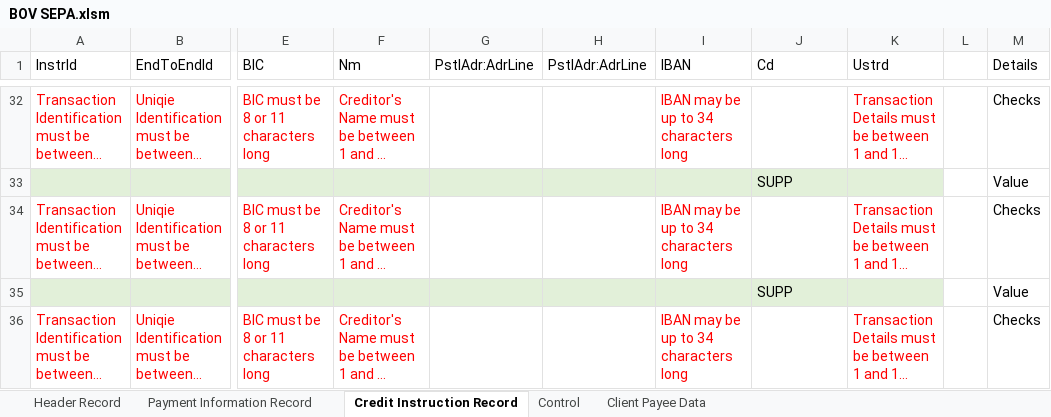
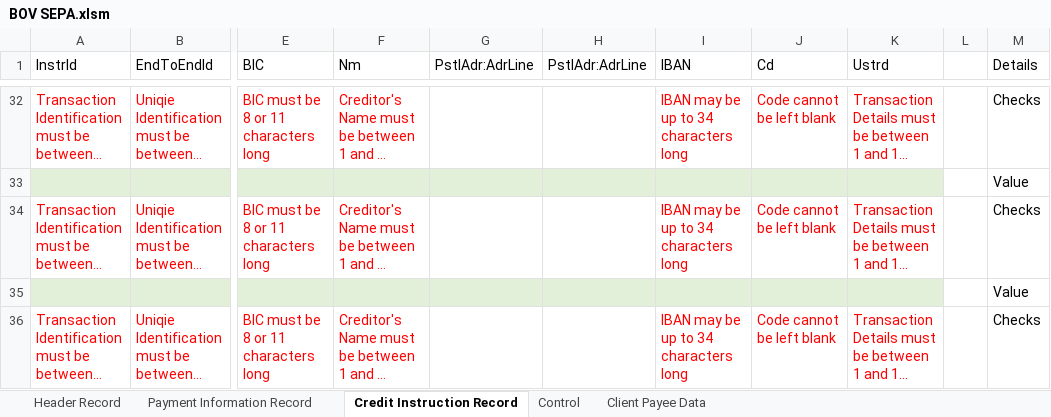
Before and after one commit to chribonn/bnkSEPA, an Excel workbook: xl/BOV SEPA.xlsm, sheet Credit Instruction Record, drawn as a sheet; only a part is shown, gaps mark what is left out; long unchanged cells end in …; values as stored, in another font and other column widths than the file's, no borders; the diff covers the shown part only; the diff names each change by its address in the sheet, - before the commit and + after, or states it on an @@ line.

```diff
--- a/xl/BOV SEPA.xlsm (sheet Credit Instruction Record)
+++ b/xl/BOV SEPA.xlsm (sheet Credit Instruction Record)
-J32 (Cd): (empty)
+J32 (Cd): Code cannot be left blank
-J33 (Cd): SUPP
+J33 (Cd): (empty)
-J34 (Cd): (empty)
+J34 (Cd): Code cannot be left blank
-J35 (Cd): SUPP
+J35 (Cd): (empty)
-J36 (Cd): (empty)
+J36 (Cd): Code cannot be left blank
```
Also changed, not shown: other rows of this sheet, sheet Client Payee Data, sheet Control, sheet Payment Information Record, sheet Header Record, formulas that keep their value, hidden cells.
